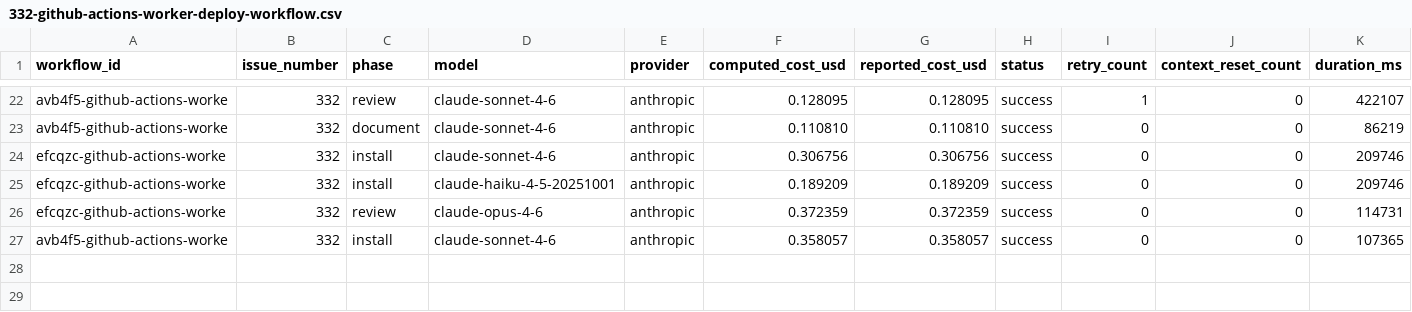
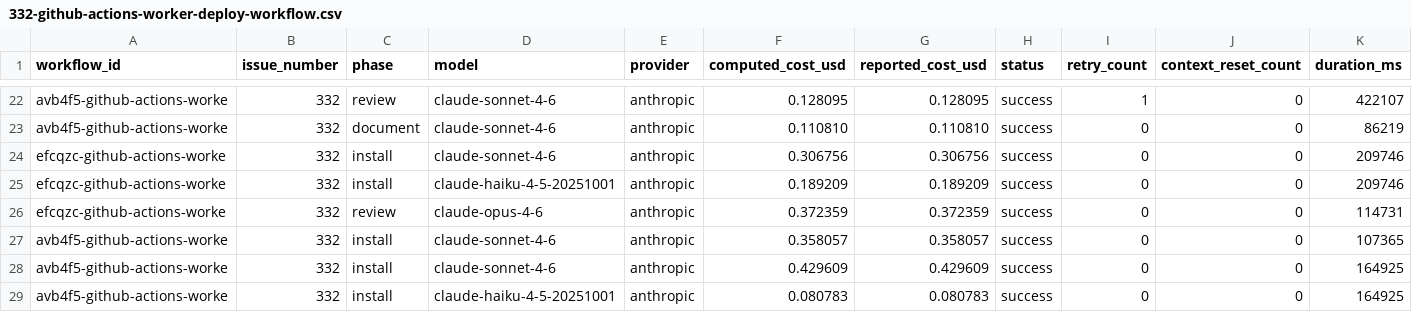
Before and after one commit to paysdoc/AI_Dev_Workflow, a CSV file: projects/AI_Dev_Workflow/332-github-actions-worker-deploy-workflow.csv, drawn as a sheet; only a part is shown, gaps mark what is left out; rows hold the shown columns only; the diff names each change by its address in the sheet, - before the commit and + after, or states it on an @@ line.

```diff
--- a/projects/AI_Dev_Workflow/332-github-actions-worker-deploy-workflow.csv
+++ b/projects/AI_Dev_Workflow/332-github-actions-worker-deploy-workflow.csv
+row 28: avb4f5-github-actions-worke | 332 | install | claude-sonnet-4-6 | anthropic | 0.429609 | 0.429609 | success | 0 | 0 | 164925
+row 29: avb4f5-github-actions-worke | 332 | install | claude-haiku-4-5-20251001 | anthropic | 0.080783 | 0.080783 | success | 0 | 0 | 164925
```
Also changed, not shown: projects/AI_Dev_Workflow/total-cost.csv.
